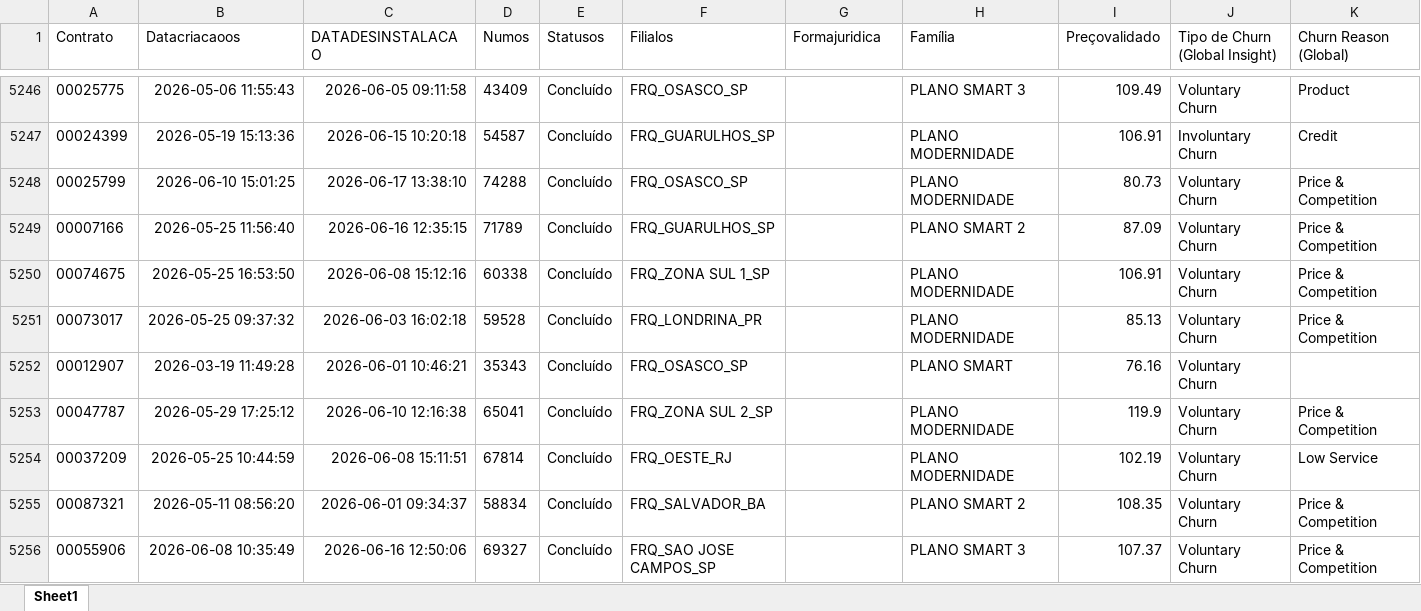
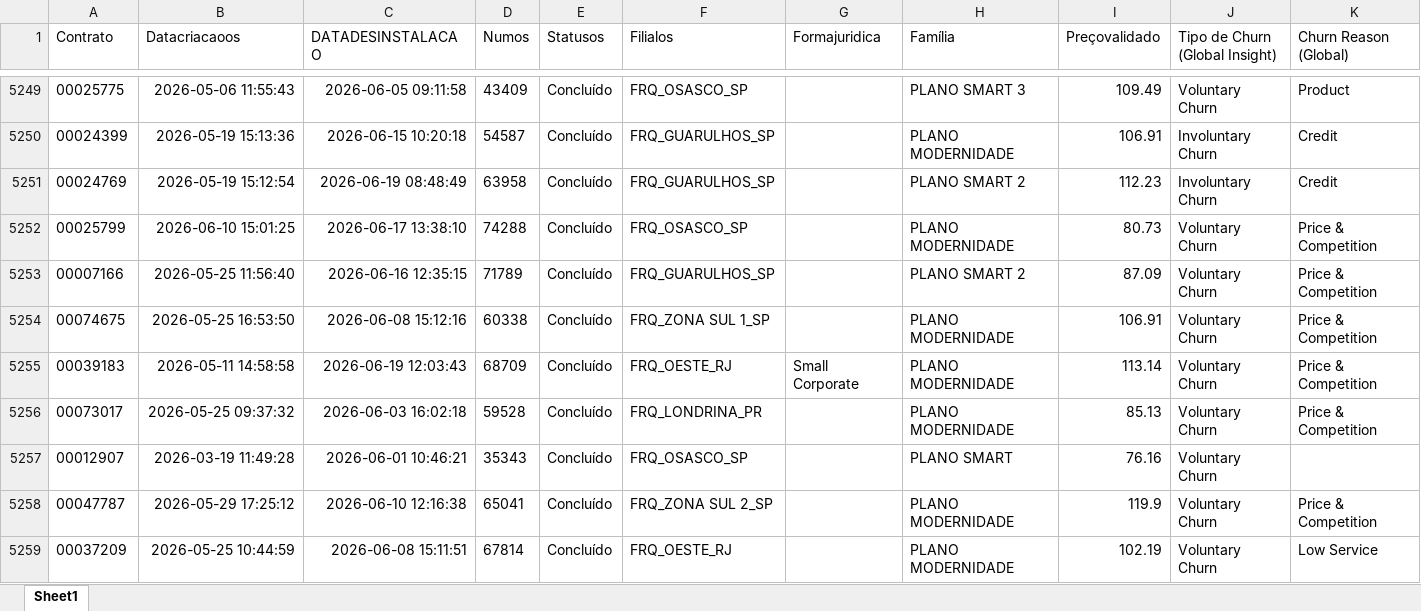
Before and after one commit to pedrofregulhe/churn_brazil, an Excel workbook: churn_2026.xlsx, sheet Sheet1, drawn as a sheet; only a part is shown, gaps mark what is left out; the shorter side is filled out with more unchanged rows; values as stored, in another font and other column widths than the file's, no borders; rows hold the shown columns only; the diff covers the shown part only; the diff names each change by its address in the sheet, - before the commit and + after, or states it on an @@ line.

```diff
--- a/churn_2026.xlsx (sheet Sheet1)
+++ b/churn_2026.xlsx (sheet Sheet1)
+row 5251: 00024769 | 2026-05-19 15:12:54 | 2026-06-19 08:48:49 | 63958 | Concluído | FRQ_GUARULHOS_SP |  | PLANO SMART 2 | 112.23 | Involuntary Churn | Credit
+row 5255: 00039183 | 2026-05-11 14:58:58 | 2026-06-19 12:03:43 | 68709 | Concluído | FRQ_OESTE_RJ | Small Corporate | PLANO MODERNIDADE | 113.14 | Voluntary Churn | Price & Competition
```
Also changed, not shown: 43 added rows, 2 moved rows and 5 edited cells elsewhere in this sheet, backlog_churn.xlsx, criação_2026.xlsx, 3 other files.
